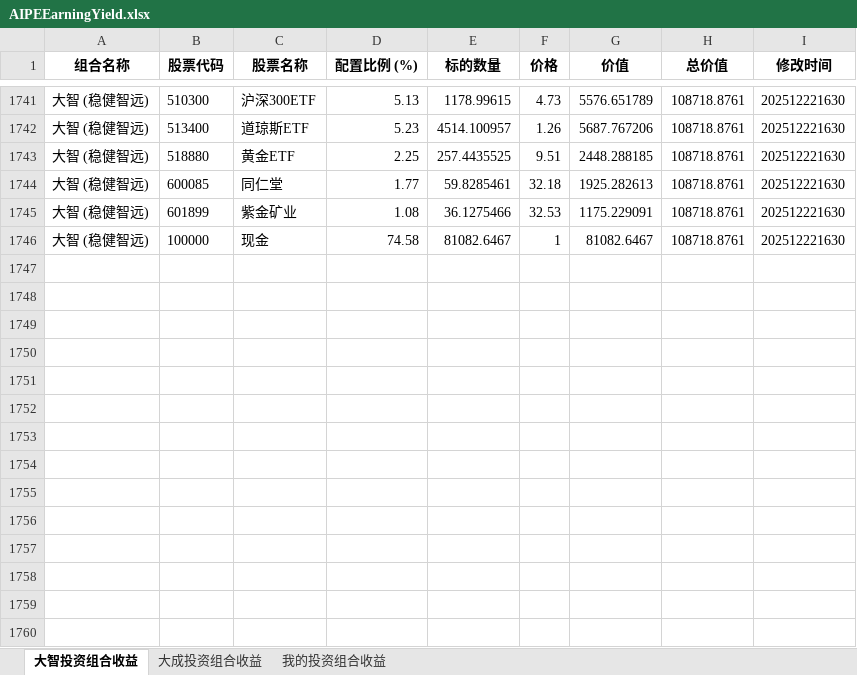
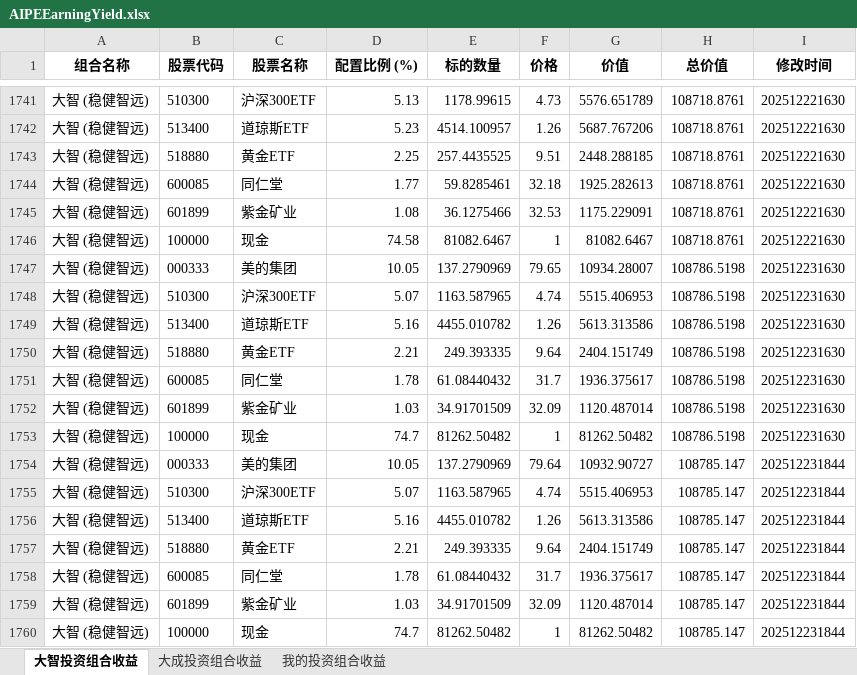
Before and after one commit to digital-era/AIPEMarketData, an Excel workbook: data/ey/AIPEEarningYield.xlsx, sheet 大智投资组合收益, drawn as a sheet; only a part is shown, gaps mark what is left out; values as stored, in another font and other column widths than the file's, no borders; the diff names each change by its address in the sheet, - before the commit and + after, or states it on an @@ line.

```diff
--- a/data/ey/AIPEEarningYield.xlsx (sheet 大智投资组合收益)
+++ b/data/ey/AIPEEarningYield.xlsx (sheet 大智投资组合收益)
+row 1747: 大智 (稳健智远) | 000333 | 美的集团 | 10.05 | 137.2790969 | 79.65 | 10934.28007 | 108786.5198 | 202512231630
+row 1748: 大智 (稳健智远) | 510300 | 沪深300ETF | 5.07 | 1163.587965 | 4.74 | 5515.406953 | 108786.5198 | 202512231630
+row 1749: 大智 (稳健智远) | 513400 | 道琼斯ETF | 5.16 | 4455.010782 | 1.26 | 5613.313586 | 108786.5198 | 202512231630
+row 1750: 大智 (稳健智远) | 518880 | 黄金ETF | 2.21 | 249.393335 | 9.64 | 2404.151749 | 108786.5198 | 202512231630
+row 1751: 大智 (稳健智远) | 600085 | 同仁堂 | 1.78 | 61.08440432 | 31.7 | 1936.375617 | 108786.5198 | 202512231630
+row 1752: 大智 (稳健智远) | 601899 | 紫金矿业 | 1.03 | 34.91701509 | 32.09 | 1120.487014 | 108786.5198 | 202512231630
+row 1753: 大智 (稳健智远) | 100000 | 现金 | 74.7 | 81262.50482 | 1 | 81262.50482 | 108786.5198 | 202512231630
+row 1754: 大智 (稳健智远) | 000333 | 美的集团 | 10.05 | 137.2790969 | 79.64 | 10932.90727 | 108785.147 | 202512231844
+row 1755: 大智 (稳健智远) | 510300 | 沪深300ETF | 5.07 | 1163.587965 | 4.74 | 5515.406953 | 108785.147 | 202512231844
+row 1756: 大智 (稳健智远) | 513400 | 道琼斯ETF | 5.16 | 4455.010782 | 1.26 | 5613.313586 | 108785.147 | 202512231844
+row 1757: 大智 (稳健智远) | 518880 | 黄金ETF | 2.21 | 249.393335 | 9.64 | 2404.151749 | 108785.147 | 202512231844
+row 1758: 大智 (稳健智远) | 600085 | 同仁堂 | 1.78 | 61.08440432 | 31.7 | 1936.375617 | 108785.147 | 202512231844
+row 1759: 大智 (稳健智远) | 601899 | 紫金矿业 | 1.03 | 34.91701509 | 32.09 | 1120.487014 | 108785.147 | 202512231844
+row 1760: 大智 (稳健智远) | 100000 | 现金 | 74.7 | 81262.50482 | 1 | 81262.50482 | 108785.147 | 202512231844
```
Also changed, not shown: sheet 大成投资组合收益, sheet 我的投资组合收益, 4 other files.
